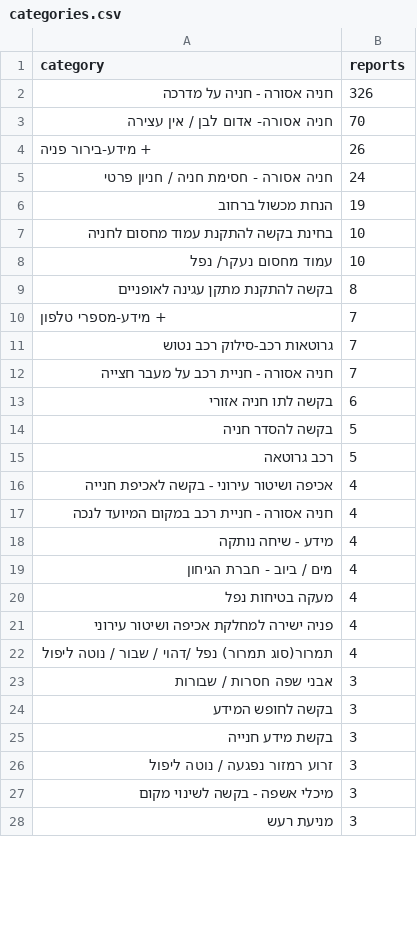
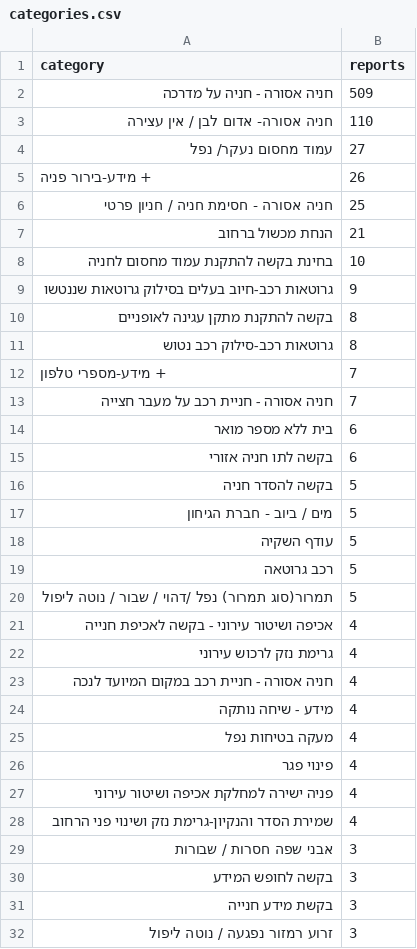
Before and after one commit to reihlinstinct/parking-stats, a CSV file: public/data/categories.csv, drawn as a sheet; only a part is shown; the shorter side is filled out with more unchanged rows; the diff covers the shown part only.

```diff
--- a/public/data/categories.csv
+++ b/public/data/categories.csv
@@ -1,23 +1,29 @@
 category,reports
-חניה אסורה - חניה על מדרכה,326
-חניה אסורה- אדום לבן / אין עצירה,70
+חניה אסורה - חניה על מדרכה,509
+חניה אסורה- אדום לבן / אין עצירה,110
+עמוד מחסום נעקר/ נפל,27
 + מידע-בירור פניה,26
-חניה אסורה - חסימת חניה / חניון פרטי,24
-הנחת מכשול ברחוב,19
+חניה אסורה - חסימת חניה / חניון פרטי,25
+הנחת מכשול ברחוב,21
 בחינת בקשה להתקנת עמוד מחסום לחניה,10
-עמוד מחסום נעקר/ נפל,10
+גרוטאות רכב-חיוב בעלים בסילוק גרוטאות שננטשו,9
 בקשה להתקנת מתקן עגינה לאופניים,8
+גרוטאות רכב-סילוק רכב נטוש,8
 + מידע-מספרי טלפון,7
-גרוטאות רכב-סילוק רכב נטוש,7
 חניה אסורה - חניית רכב על מעבר חצייה,7
+בית ללא מספר מואר,6
 בקשה לתו חניה אזורי,6
 בקשה להסדר חניה,5
+מים / ביוב - חברת הגיחון,5
+עודף השקיה,5
 רכב גרוטאה,5
+תמרור(סוג תמרור) נפל /דהוי / שבור / נוטה ליפול,5
 אכיפה ושיטור עירוני - בקשה לאכיפת חנייה,4
+גרימת נזק לרכוש עירוני,4
 חניה אסורה - חניית רכב במקום המיועד לנכה,4
 מידע - שיחה נותקה,4
-מים / ביוב - חברת הגיחון,4
 מעקה בטיחות נפל,4
+פינוי פגר,4
 פניה ישירה למחלקת אכיפה ושיטור עירוני,4
-תמרור(סוג תמרור) נפל /דהוי / שבור / נוטה ליפול,4
+שמירת הסדר והנקיון-גרימת נזק ושינוי פני הרחוב,4
 אבני שפה חסרות / שבורות,3
```
Also changed, not shown: 27 added rows, 5 removed rows and 5 edited cells elsewhere in this file, public/data/monthly.csv, public/data/streets.csv, 3 other files.
